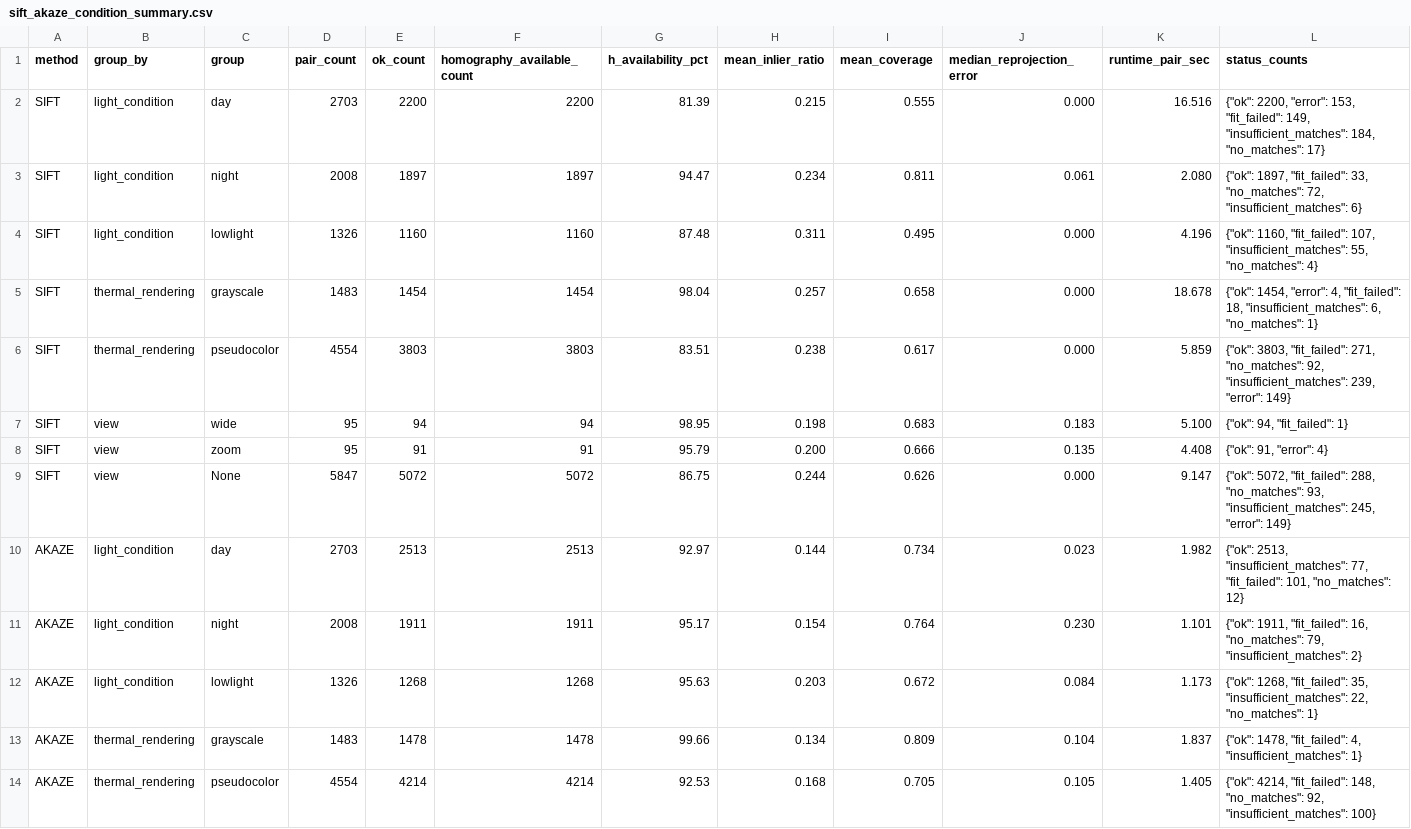
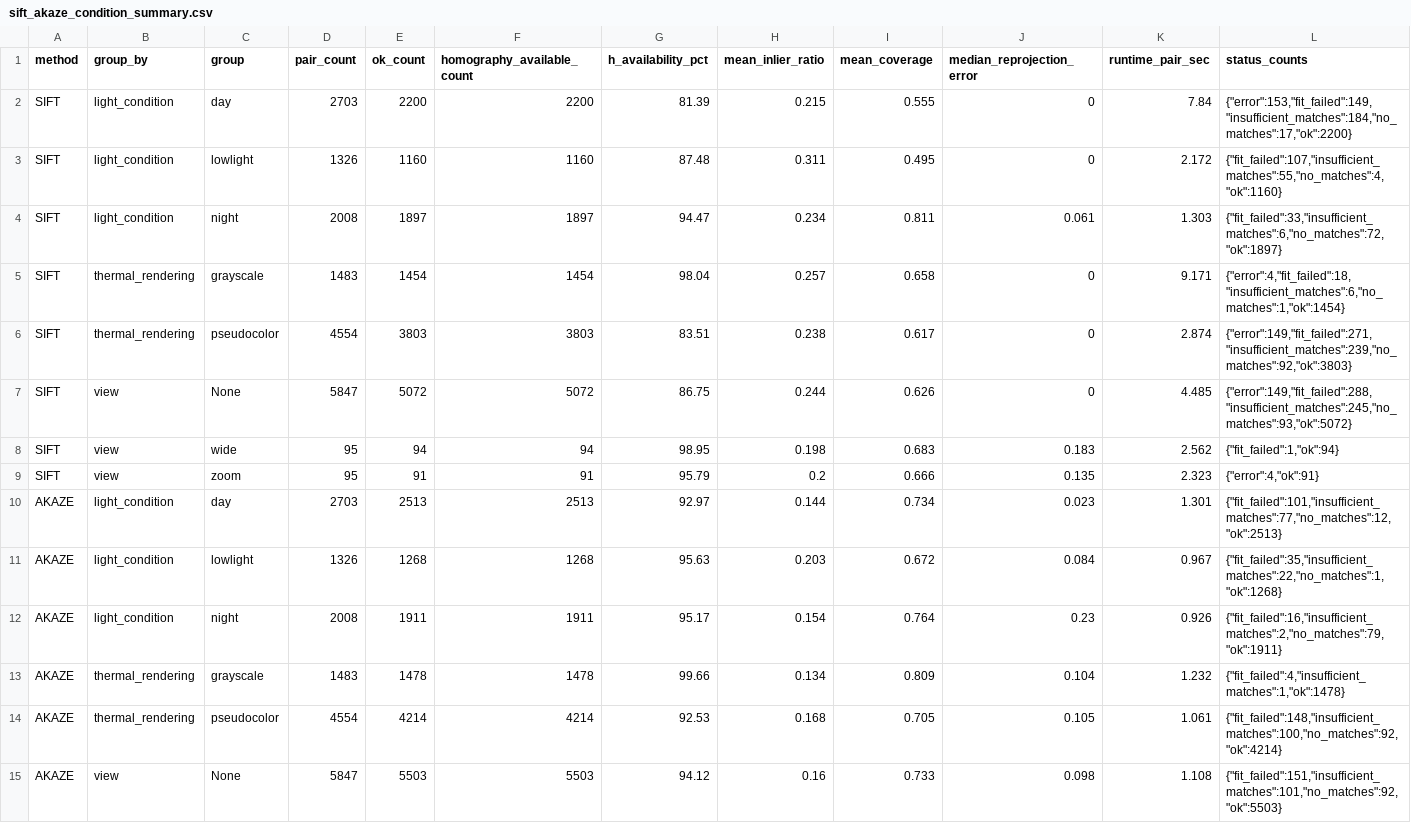
Before and after one commit to WongHK101/Infrared-Physics-Technology, a CSV file: supplement/tables/sift_akaze_condition_summary.csv, drawn as a sheet; only a part is shown; the diff covers the shown part only.

```diff
--- a/supplement/tables/sift_akaze_condition_summary.csv
+++ b/supplement/tables/sift_akaze_condition_summary.csv
@@ -2,13 +2,14 @@ method,group_by,group,pair_count,ok_count,homography_available_count,h_availabil
-SIFT,light_condition,day,2703,2200,2200,81.39,0.215,0.555,0.000,16.516,"{""ok"": 2200, ""error"": 153, ""fit_failed"": 149, ""insufficient_matches"": 184, ""no_matches"": 17}"
-SIFT,light_condition,night,2008,1897,1897,94.47,0.234,0.811,0.061,2.080,"{""ok"": 1897, ""fit_failed"": 33, ""no_matches"": 72, ""insufficient_matches"": 6}"
-SIFT,light_condition,lowlight,1326,1160,1160,87.48,0.311,0.495,0.000,4.196,"{""ok"": 1160, ""fit_failed"": 107, ""insufficient_matches"": 55, ""no_matches"": 4}"
-SIFT,thermal_rendering,grayscale,1483,1454,1454,98.04,0.257,0.658,0.000,18.678,"{""ok"": 1454, ""error"": 4, ""fit_failed"": 18, ""insufficient_matches"": 6, ""no_matches"": 1}"
-SIFT,thermal_rendering,pseudocolor,4554,3803,3803,83.51,0.238,0.617,0.000,5.859,"{""ok"": 3803, ""fit_failed"": 271, ""no_matches"": 92, ""insufficient_matches"": 239, ""error"": 149}"
-SIFT,view,wide,95,94,94,98.95,0.198,0.683,0.183,5.100,"{""ok"": 94, ""fit_failed"": 1}"
-SIFT,view,zoom,95,91,91,95.79,0.200,0.666,0.135,4.408,"{""ok"": 91, ""error"": 4}"
-SIFT,view,None,5847,5072,5072,86.75,0.244,0.626,0.000,9.147,"{""ok"": 5072, ""fit_failed"": 288, ""no_matches"": 93, ""insufficient_matches"": 245, ""error"": 149}"
-AKAZE,light_condition,day,2703,2513,2513,92.97,0.144,0.734,0.023,1.982,"{""ok"": 2513, ""insufficient_matches"": 77, ""fit_failed"": 101, ""no_matches"": 12}"
-AKAZE,light_condition,night,2008,1911,1911,95.17,0.154,0.764,0.230,1.101,"{""ok"": 1911, ""fit_failed"": 16, ""no_matches"": 79, ""insufficient_matches"": 2}"
-AKAZE,light_condition,lowlight,1326,1268,1268,95.63,0.203,0.672,0.084,1.173,"{""ok"": 1268, ""fit_failed"": 35, ""insufficient_matches"": 22, ""no_matches"": 1}"
-AKAZE,thermal_rendering,grayscale,1483,1478,1478,99.66,0.134,0.809,0.104,1.837,"{""ok"": 1478, ""fit_failed"": 4, ""insufficient_matches"": 1}"
-AKAZE,thermal_rendering,pseudocolor,4554,4214,4214,92.53,0.168,0.705,0.105,1.405,"{""ok"": 4214, ""fit_failed"": 148, ""no_matches"": 92, ""insufficient_matches"": 100}"
+"SIFT","light_condition","day","2703","2200","2200","81.39","0.215","0.555","0","7.84","{""error"":153,""fit_failed"":149,""insufficient_matches"":184,""no_matches"":17,""ok"":2200}"
+"SIFT","light_condition","lowlight","1326","1160","1160","87.48","0.311","0.495","0","2.172","{""fit_failed"":107,""insufficient_matches"":55,""no_matches"":4,""ok"":1160}"
+"SIFT","light_condition","night","2008","1897","1897","94.47","0.234","0.811","0.061","1.303","{""fit_failed"":33,""insufficient_matches"":6,""no_matches"":72,""ok"":1897}"
+"SIFT","thermal_rendering","grayscale","1483","1454","1454","98.04","0.257","0.658","0","9.171","{""error"":4,""fit_failed"":18,""insufficient_matches"":6,""no_matches"":1,""ok"":1454}"
+"SIFT","thermal_rendering","pseudocolor","4554","3803","3803","83.51","0.238","0.617","0","2.874","{""error"":149,""fit_failed"":271,""insufficient_matches"":239,""no_matches"":92,""ok"":3803}"
+"SIFT","view","None","5847","5072","5072","86.75","0.244","0.626","0","4.485","{""error"":149,""fit_failed"":288,""insufficient_matches"":245,""no_matches"":93,""ok"":5072}"
+"SIFT","view","wide","95","94","94","98.95","0.198","0.683","0.183","2.562","{""fit_failed"":1,""ok"":94}"
+"SIFT","view","zoom","95","91","91","95.79","0.2","0.666","0.135","2.323","{""error"":4,""ok"":91}"
+"AKAZE","light_condition","day","2703","2513","2513","92.97","0.144","0.734","0.023","1.301","{""fit_failed"":101,""insufficient_matches"":77,""no_matches"":12,""ok"":2513}"
+"AKAZE","light_condition","lowlight","1326","1268","1268","95.63","0.203","0.672","0.084","0.967","{""fit_failed"":35,""insufficient_matches"":22,""no_matches"":1,""ok"":1268}"
+"AKAZE","light_condition","night","2008","1911","1911","95.17","0.154","0.764","0.23","0.926","{""fit_failed"":16,""insufficient_matches"":2,""no_matches"":79,""ok"":1911}"
+"AKAZE","thermal_rendering","grayscale","1483","1478","1478","99.66","0.134","0.809","0.104","1.232","{""fit_failed"":4,""insufficient_matches"":1,""ok"":1478}"
+"AKAZE","thermal_rendering","pseudocolor","4554","4214","4214","92.53","0.168","0.705","0.105","1.061","{""fit_failed"":148,""insufficient_matches"":100,""no_matches"":92,""ok"":4214}"
+"AKAZE","view","None","5847","5503","5503","94.12","0.16","0.733","0.098","1.108","{""fit_failed"":151,""insufficient_matches"":101,""no_matches"":92,""ok"":5503}"
```
Also changed, not shown: 1 removed row and 6 edited cells elsewhere in this file, supplement/tables/sift_akaze_pairwise_summary.csv, supplement/tables/sift_akaze_per_scene_summary.csv, 29 other files.
